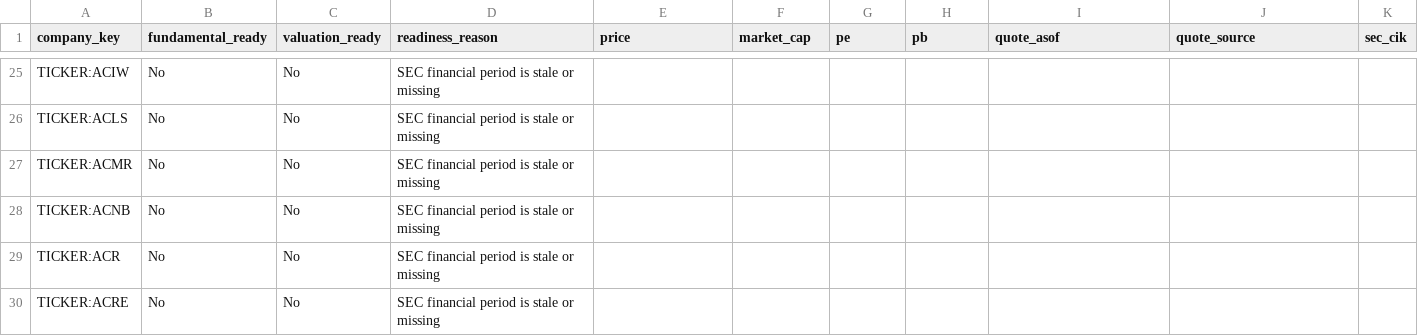
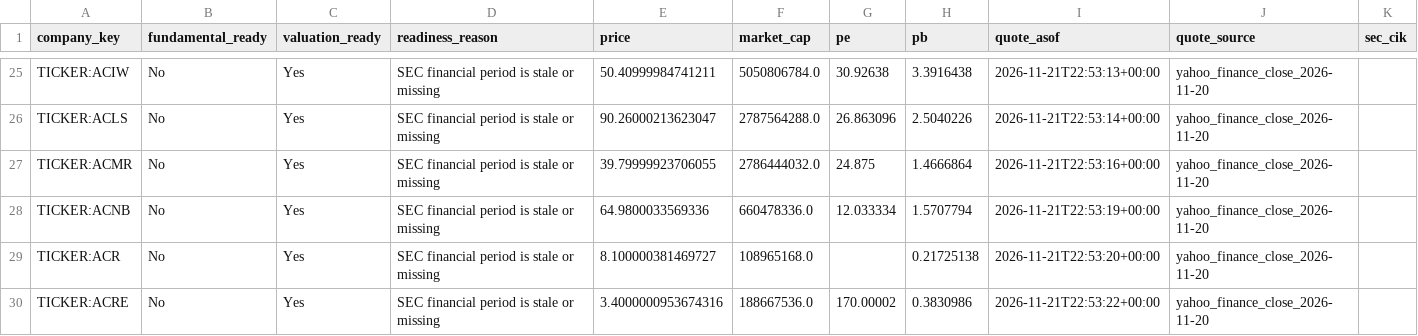
Before and after one commit to knclanil/global-industry-cycle-intelligence, a CSV file: data/usa_research/company_research.csv, drawn as a sheet; only a part is shown, gaps mark what is left out; the diff covers the shown part only; the diff names each change by its address in the sheet, - before the commit and + after, or states it on an @@ line.

```diff
--- a/data/usa_research/company_research.csv
+++ b/data/usa_research/company_research.csv
-C25:C30 (valuation_ready): No
+C25:C30 (valuation_ready): Yes
-E25 (price): (empty)
+E25 (price): 50.40999984741211
-F25 (market_cap): (empty)
+F25 (market_cap): 5050806784.0
-G25 (pe): (empty)
+G25 (pe): 30.92638
-H25 (pb): (empty)
+H25 (pb): 3.3916438
-I25 (quote_asof): (empty)
+I25 (quote_asof): 2026-11-21T22:53:13+00:00
-J25:J30 (quote_source): (empty)
+J25:J30 (quote_source): yahoo_finance_close_2026-11-20
-E26 (price): (empty)
+E26 (price): 90.26000213623047
-F26 (market_cap): (empty)
+F26 (market_cap): 2787564288.0
-G26 (pe): (empty)
+G26 (pe): 26.863096
-H26 (pb): (empty)
+H26 (pb): 2.5040226
-I26 (quote_asof): (empty)
+I26 (quote_asof): 2026-11-21T22:53:14+00:00
-E27 (price): (empty)
+E27 (price): 39.79999923706055
-F27 (market_cap): (empty)
+F27 (market_cap): 2786444032.0
-G27 (pe): (empty)
+G27 (pe): 24.875
-H27 (pb): (empty)
+H27 (pb): 1.4666864
-I27 (quote_asof): (empty)
+I27 (quote_asof): 2026-11-21T22:53:16+00:00
-E28 (price): (empty)
+E28 (price): 64.9800033569336
-F28 (market_cap): (empty)
+F28 (market_cap): 660478336.0
-G28 (pe): (empty)
+G28 (pe): 12.033334
-H28 (pb): (empty)
+H28 (pb): 1.5707794
-I28 (quote_asof): (empty)
+I28 (quote_asof): 2026-11-21T22:53:19+00:00
-E29 (price): (empty)
+E29 (price): 8.100000381469727
-F29 (market_cap): (empty)
+F29 (market_cap): 108965168.0
-H29 (pb): (empty)
+H29 (pb): 0.21725138
-I29 (quote_asof): (empty)
+I29 (quote_asof): 2026-11-21T22:53:20+00:00
-E30 (price): (empty)
+E30 (price): 3.4000000953674316
-F30 (market_cap): (empty)
+F30 (market_cap): 188667536.0
-G30 (pe): (empty)
+G30 (pe): 170.00002
-H30 (pb): (empty)
+H30 (pb): 0.3830986
-I30 (quote_asof): (empty)
+I30 (quote_asof): 2026-11-21T22:53:22+00:00
```
Also changed, not shown: 112 edited cells elsewhere in this file, data/usa_research/quotes.csv, 3 other files.
